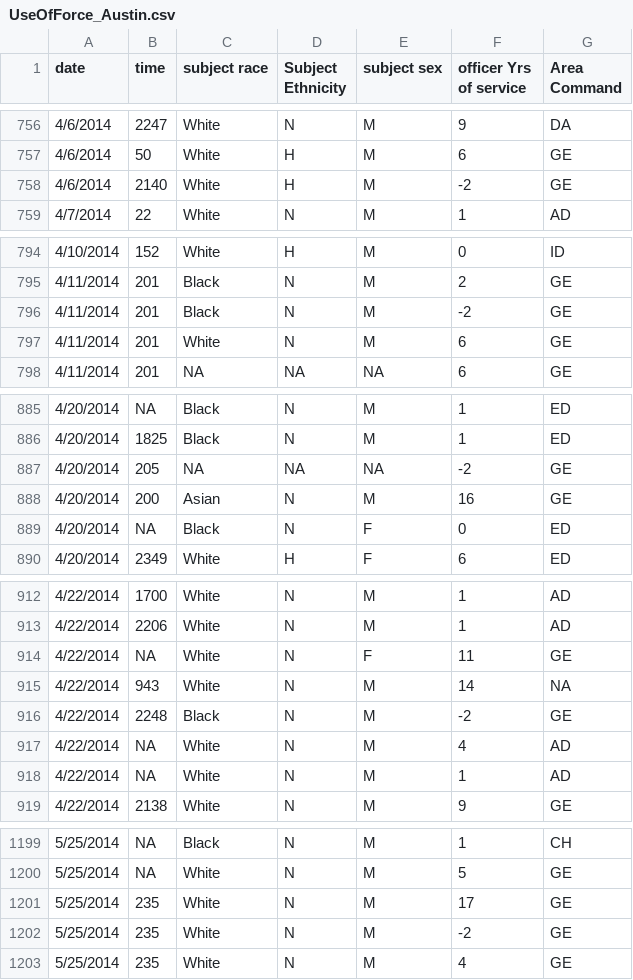
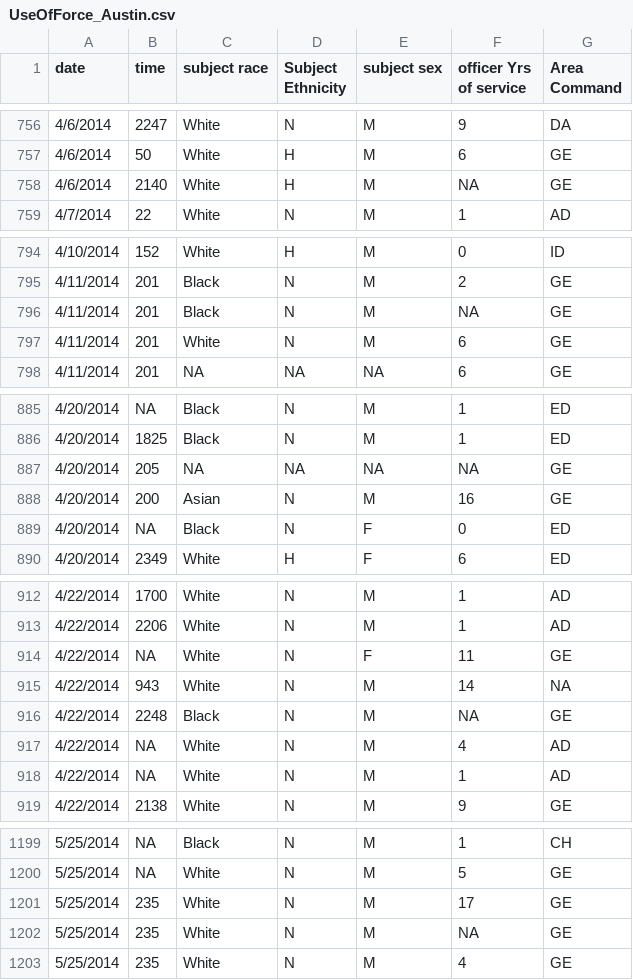
Before and after one commit to manbe003/policing, a CSV file: clean data/Austin/UseOfForce_Austin.csv, drawn as a sheet; only a part is shown, gaps mark what is left out; the diff covers the shown part only.

```diff
--- a/clean data/Austin/UseOfForce_Austin.csv
+++ b/clean data/Austin/UseOfForce_Austin.csv
@@ -757,3 +757,3 @@
 "4/6/2014",50,"White","H","M",6,"GE"
-"4/6/2014",2140,"White","H","M",-2,"GE"
+"4/6/2014",2140,"White","H","M",NA,"GE"
 "4/7/2014",22,"White","N","M",1,"AD"
@@ -795,3 +795,3 @@
 "4/11/2014",201,"Black","N","M",2,"GE"
-"4/11/2014",201,"Black","N","M",-2,"GE"
+"4/11/2014",201,"Black","N","M",NA,"GE"
 "4/11/2014",201,"White","N","M",6,"GE"
@@ -886,3 +886,3 @@
 "4/20/2014",1825,"Black","N","M",1,"ED"
-"4/20/2014",205,NA,NA,NA,-2,"GE"
+"4/20/2014",205,NA,NA,NA,NA,"GE"
 "4/20/2014",200,"Asian","N","M",16,"GE"
@@ -915,3 +915,3 @@
 "4/22/2014",943,"White","N","M",14,NA
-"4/22/2014",2248,"Black","N","M",-2,"GE"
+"4/22/2014",2248,"Black","N","M",NA,"GE"
 "4/22/2014",NA,"White","N","M",4,"AD"
@@ -1201,3 +1201,3 @@
 "5/25/2014",235,"White","N","M",17,"GE"
-"5/25/2014",235,"White","N","M",-2,"GE"
+"5/25/2014",235,"White","N","M",NA,"GE"
 "5/25/2014",235,"White","N","M",4,"GE"
```
Also changed, not shown: 11 edited cells elsewhere in this file, 2 other files.
